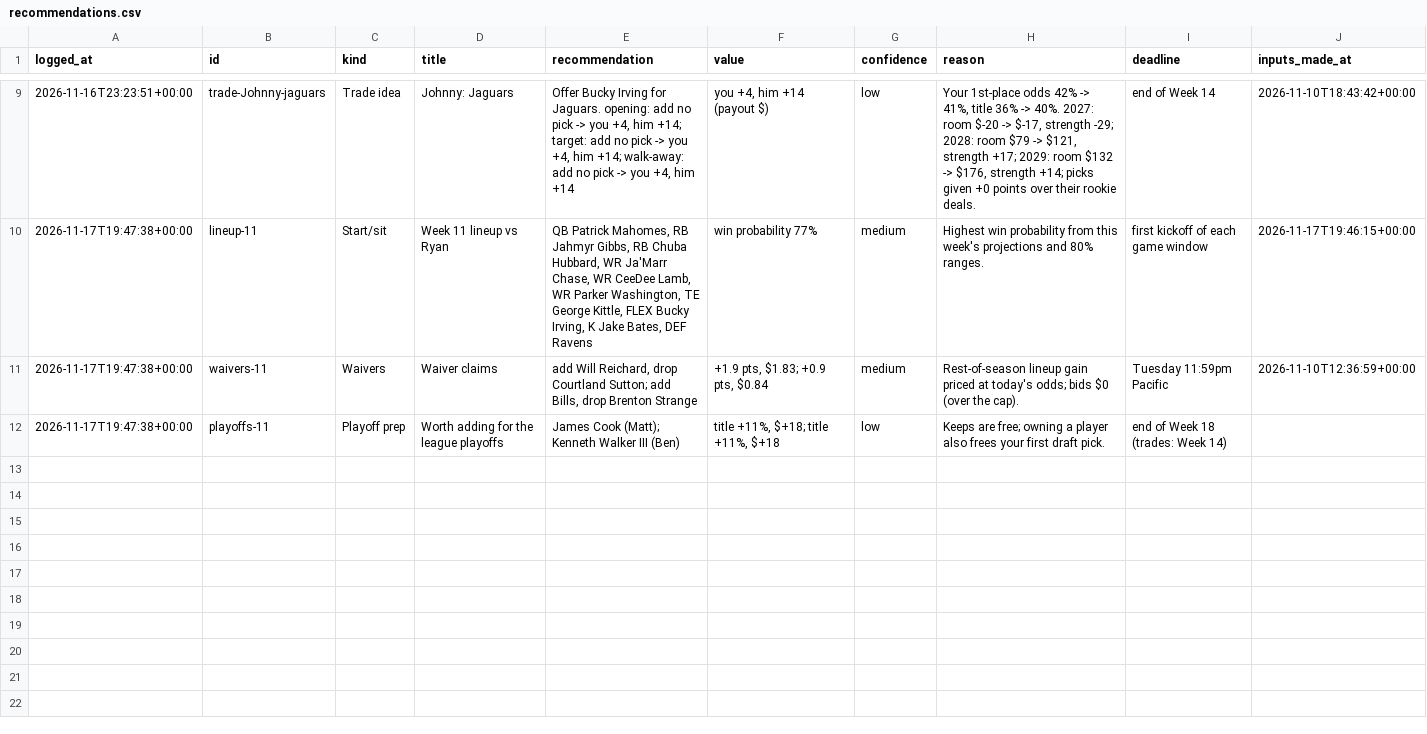
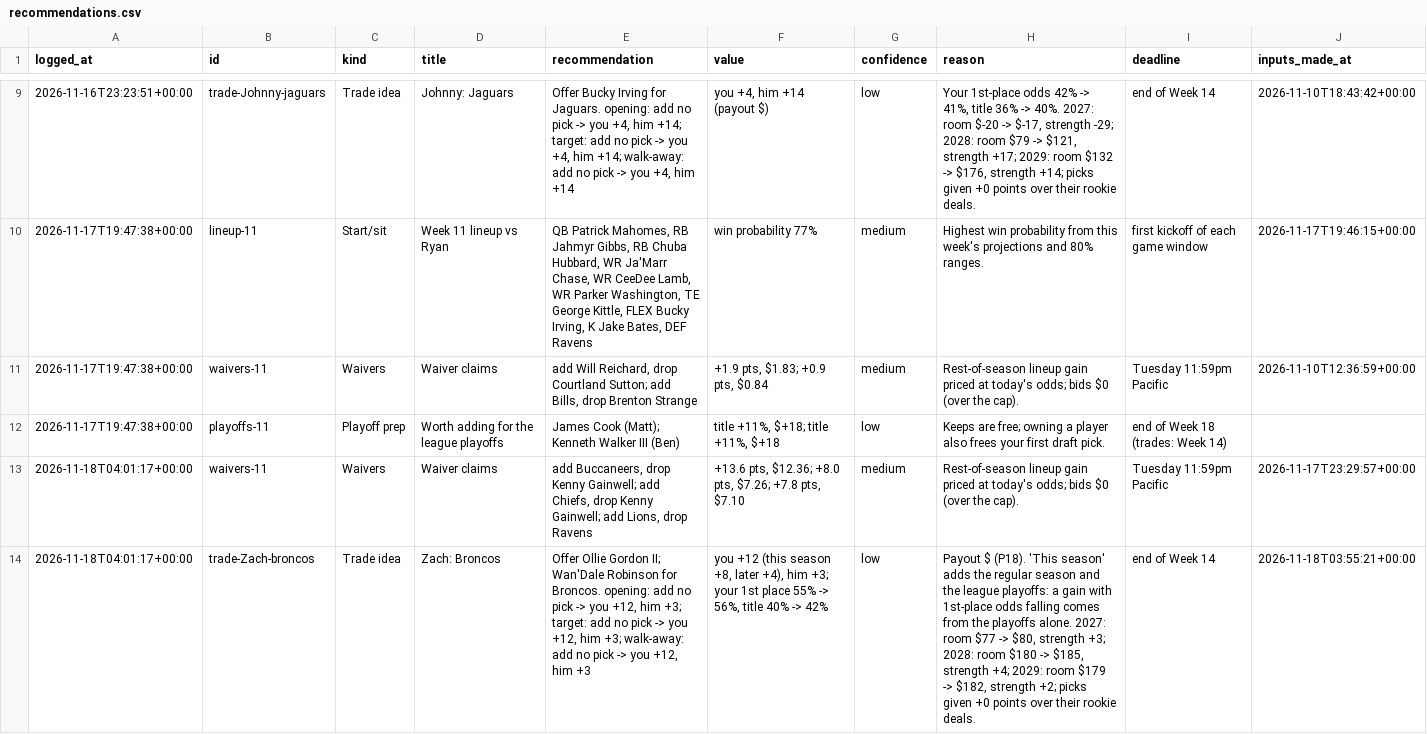
Before and after one commit to jdant19/dynasty-front-office, a CSV file: data/journal/recommendations.csv, drawn as a sheet; only a part is shown, gaps mark what is left out; the diff covers the shown part only; the diff names each change by its address in the sheet, - before the commit and + after, or states it on an @@ line.

```diff
--- a/data/journal/recommendations.csv
+++ b/data/journal/recommendations.csv
+row 13: 2026-11-18T04:01:17+00:00 | waivers-11 | Waivers | Waiver claims | add Buccaneers, drop Kenny Gainwell; add Chiefs, drop Kenny Gainwell; add Lions, drop Ravens | +13.6 pts, $12.36; +8.0 pts, $7.26; +7.8 pts, $7.10 | medium | Rest-of-season lineup gain priced at today's odds; bids $0 (over the cap). | Tuesday 11:59pm Pacific | 2026-11-17T23:29:57+00:00
+row 14: 2026-11-18T04:01:17+00:00 | trade-Zach-broncos | Trade idea | Zach: Broncos | Offer Ollie Gordon II; Wan'Dale Robinson for Broncos. opening: add no pick -> you +12, him +3; target: add no pick -> you +12, him +3; walk-away: add no pick -> you +12, him +3 | you +12 (this season +8, later +4), him +3; your 1st place 55% -> 56%, title 40% -> 42% | low | Payout $ (P18). 'This season' adds the regular season and the league playoffs: a gain with 1st-place odds falling comes from the playoffs alone. 2027: room $77 -> $80, strength +3; 2028: room $180 -> $185, strength +4; 2029: room $179 -> $182, strength +2; picks given +0 points over their rookie deals. | end of Week 14 | 2026-11-18T03:55:21+00:00
```
Also changed, not shown: 5 added rows elsewhere in this file, data/processed/decide_owner_plans_2027.csv, data/processed/designation_plan.csv, 26 other files.
